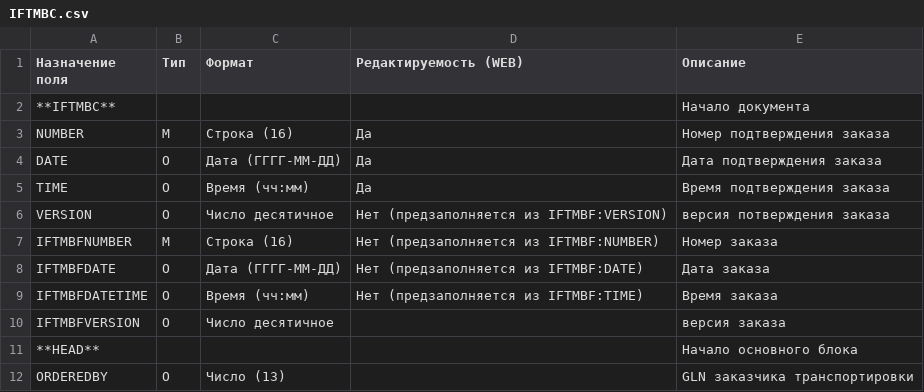
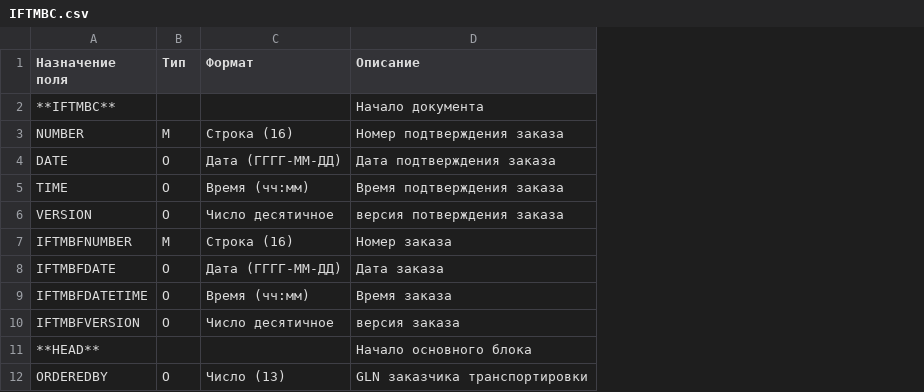
Before and after one commit to EDI-N/Wiki, a CSV file: docs/source/XML/files/IFTMBC.csv, drawn as a sheet; only a part is shown; the diff names each change by its address in the sheet, - before the commit and + after, or states it on an @@ line.

Commit message:
Add files via upload

```diff
--- a/docs/source/XML/files/IFTMBC.csv
+++ b/docs/source/XML/files/IFTMBC.csv
-column D (Редактируемость (WEB)), rows 3-9: Да | Да | Да | Нет (предзаполняется из IFTMBF:VERSION) | Нет (предзаполняется из IFTMBF:NUMBER) | Нет (предзаполняется из IFTMBF:DATE) | Нет (предзаполняется из IFTMBF:TIME)
```
